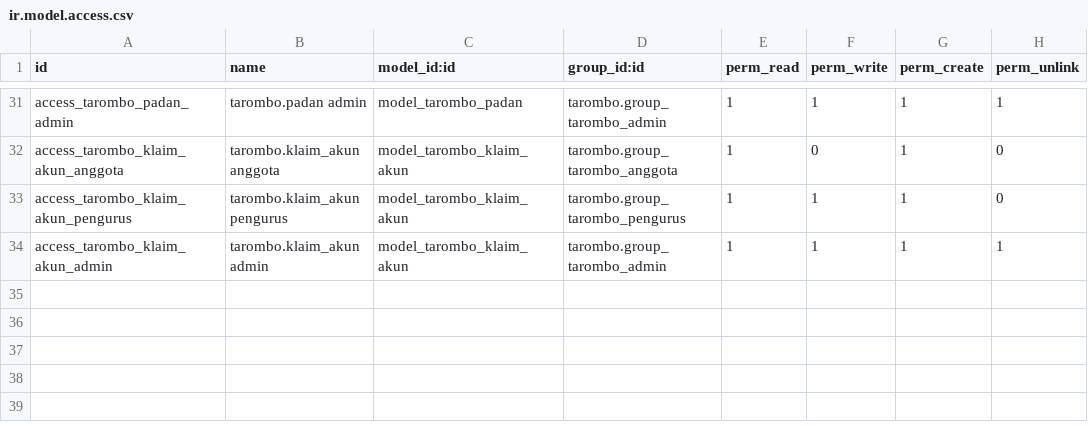
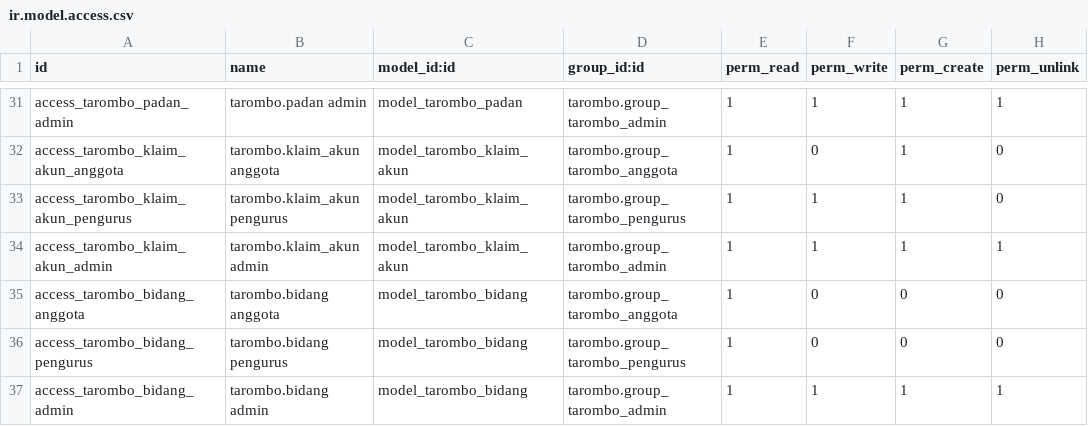
Before and after one commit to rofianto507/tarombo, a CSV file: security/ir.model.access.csv, drawn as a sheet; only a part is shown, gaps mark what is left out.

Commit message:
Add 'Bidang' model and views, refactor related fields in 'Orang' and 'Riwayat' models

```diff
--- a/security/ir.model.access.csv
+++ b/security/ir.model.access.csv
@@ -34 +34,4 @@ access_tarombo_klaim_akun_pengurus,tarombo.klaim_akun pengurus,model_tarombo_kla
 access_tarombo_klaim_akun_admin,tarombo.klaim_akun admin,model_tarombo_klaim_akun,tarombo.group_tarombo_admin,1,1,1,1
+access_tarombo_bidang_anggota,tarombo.bidang anggota,model_tarombo_bidang,tarombo.group_tarombo_anggota,1,0,0,0
+access_tarombo_bidang_pengurus,tarombo.bidang pengurus,model_tarombo_bidang,tarombo.group_tarombo_pengurus,1,0,0,0
+access_tarombo_bidang_admin,tarombo.bidang admin,model_tarombo_bidang,tarombo.group_tarombo_admin,1,1,1,1
```
Also changed, not shown: 10 other files.
